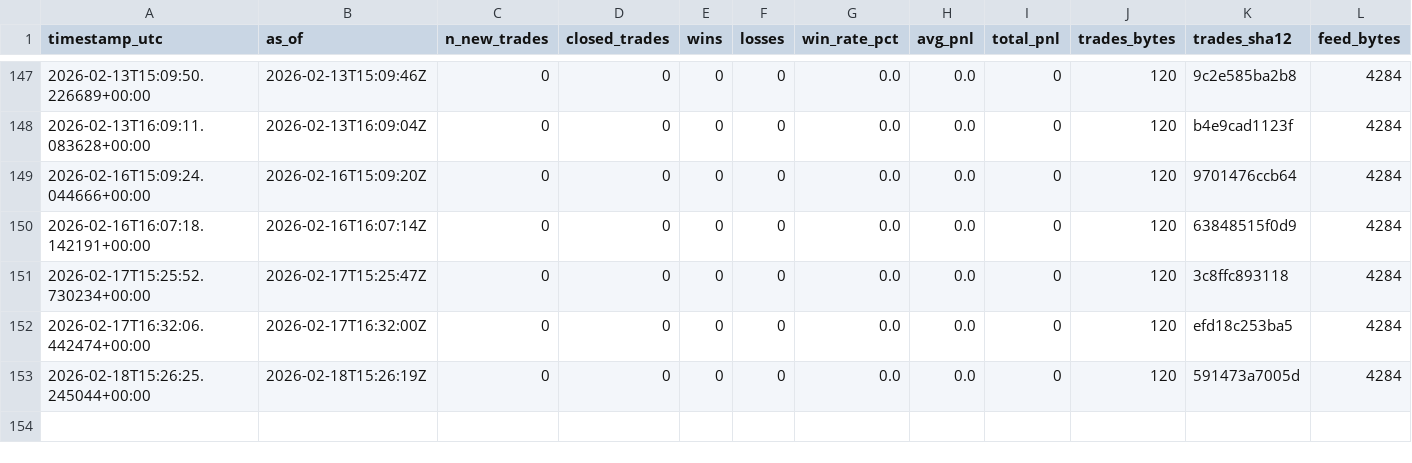
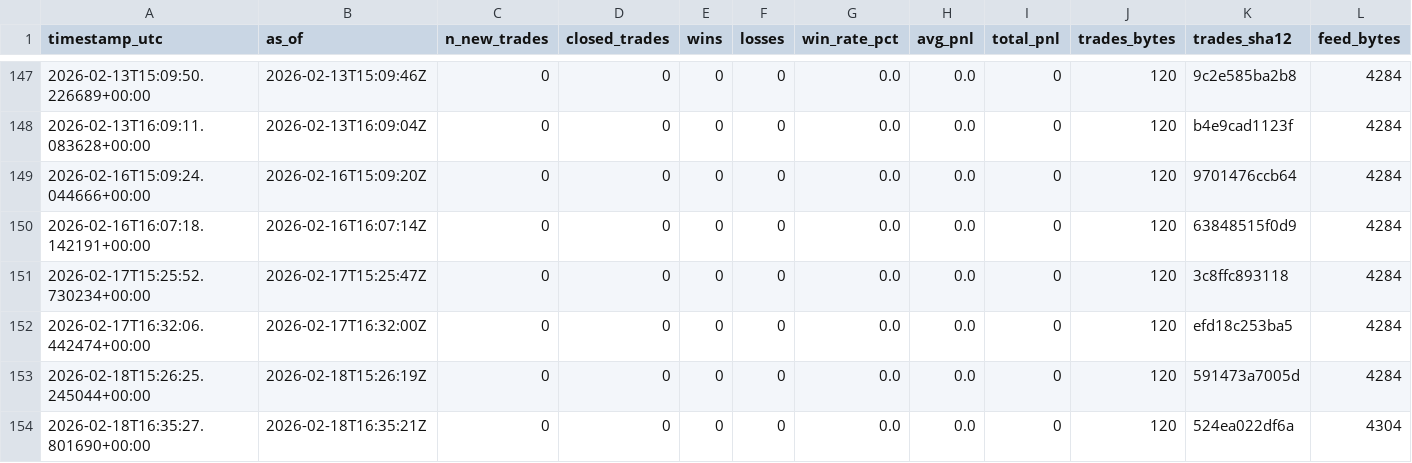
Before and after one commit to sanderh203/tk-daily-feed, a CSV file: kpi/kpi_daily.csv, drawn as a sheet; only a part is shown, gaps mark what is left out; rows hold the shown columns only; the diff names each change by its address in the sheet, - before the commit and + after, or states it on an @@ line.

```diff
--- a/kpi/kpi_daily.csv
+++ b/kpi/kpi_daily.csv
+row 154: 2026-02-18T16:35:27.801690+00:00 | 2026-02-18T16:35:21Z | 0 | 0 | 0 | 0 | 0.0 | 0.0 | 0 | 120 | 524ea022df6a | 4304
```
Also changed, not shown: 1 other file.
